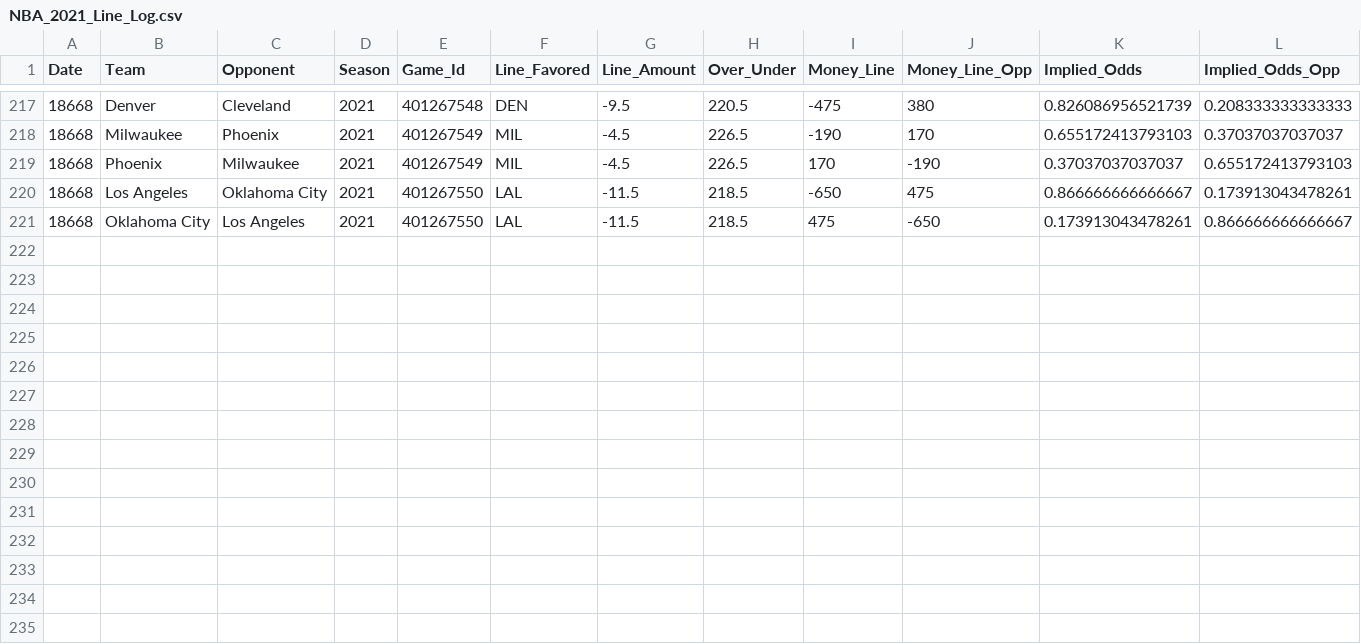
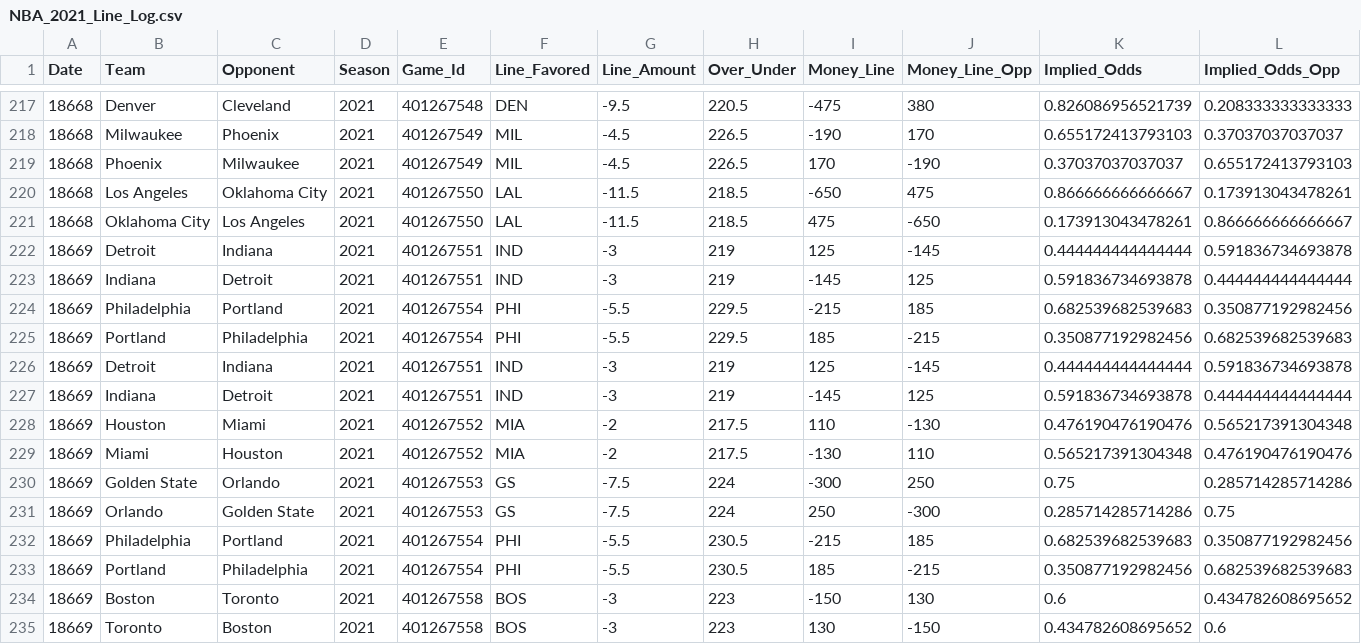
Before and after one commit to MattC137/Open_Data, a CSV file: Data/Sports/NBA/NBA_2021_Line_Log.csv, drawn as a sheet; only a part is shown, gaps mark what is left out; rows hold the shown columns only; the diff names each change by its address in the sheet, - before the commit and + after, or states it on an @@ line.

```diff
--- a/Data/Sports/NBA/NBA_2021_Line_Log.csv
+++ b/Data/Sports/NBA/NBA_2021_Line_Log.csv
+row 222: 18669 | Detroit | Indiana | 2021 | 401267551 | IND | -3 | 219 | 125 | -145 | 0.444444444444444 | 0.591836734693878
+row 223: 18669 | Indiana | Detroit | 2021 | 401267551 | IND | -3 | 219 | -145 | 125 | 0.591836734693878 | 0.444444444444444
+row 224: 18669 | Philadelphia | Portland | 2021 | 401267554 | PHI | -5.5 | 229.5 | -215 | 185 | 0.682539682539683 | 0.350877192982456
+row 225: 18669 | Portland | Philadelphia | 2021 | 401267554 | PHI | -5.5 | 229.5 | 185 | -215 | 0.350877192982456 | 0.682539682539683
+row 226: 18669 | Detroit | Indiana | 2021 | 401267551 | IND | -3 | 219 | 125 | -145 | 0.444444444444444 | 0.591836734693878
+row 227: 18669 | Indiana | Detroit | 2021 | 401267551 | IND | -3 | 219 | -145 | 125 | 0.591836734693878 | 0.444444444444444
+row 228: 18669 | Houston | Miami | 2021 | 401267552 | MIA | -2 | 217.5 | 110 | -130 | 0.476190476190476 | 0.565217391304348
+row 229: 18669 | Miami | Houston | 2021 | 401267552 | MIA | -2 | 217.5 | -130 | 110 | 0.565217391304348 | 0.476190476190476
+row 230: 18669 | Golden State | Orlando | 2021 | 401267553 | GS | -7.5 | 224 | -300 | 250 | 0.75 | 0.285714285714286
+row 231: 18669 | Orlando | Golden State | 2021 | 401267553 | GS | -7.5 | 224 | 250 | -300 | 0.285714285714286 | 0.75
+row 232: 18669 | Philadelphia | Portland | 2021 | 401267554 | PHI | -5.5 | 230.5 | -215 | 185 | 0.682539682539683 | 0.350877192982456
+row 233: 18669 | Portland | Philadelphia | 2021 | 401267554 | PHI | -5.5 | 230.5 | 185 | -215 | 0.350877192982456 | 0.682539682539683
+row 234: 18669 | Boston | Toronto | 2021 | 401267558 | BOS | -3 | 223 | -150 | 130 | 0.6 | 0.434782608695652
+row 235: 18669 | Toronto | Boston | 2021 | 401267558 | BOS | -3 | 223 | 130 | -150 | 0.434782608695652 | 0.6
```
Also changed, not shown: Data/Sports/NBA/NBA_2021_Games.csv, Data/Sports/NBA/NBA_2021_Players.csv, 3 other files.
